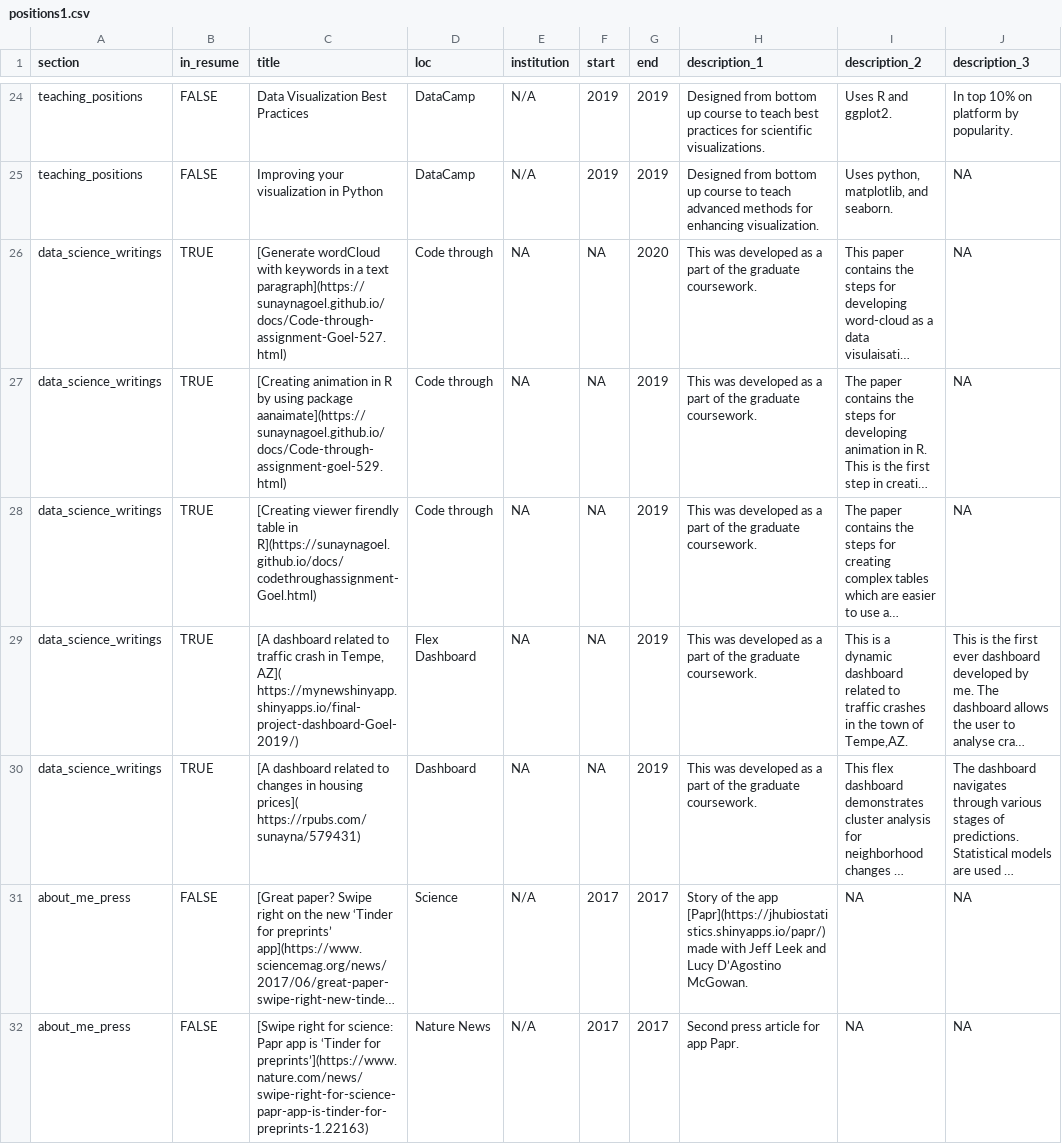
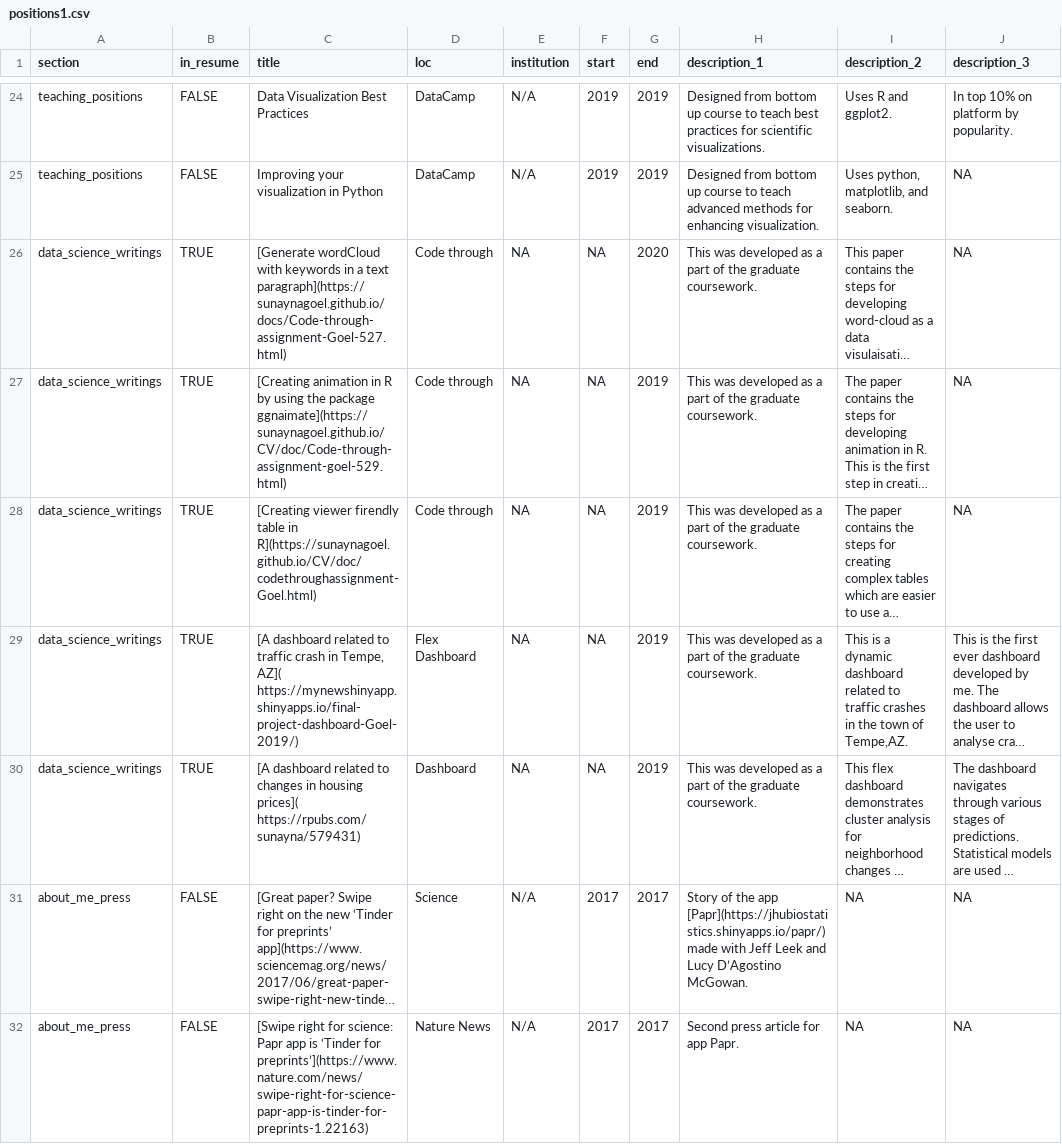
Before and after one commit to sunaynagoel/CV, a CSV file: positions1.csv, drawn as a sheet; only a part is shown, gaps mark what is left out; long unchanged cells end in …; the diff names each change by its address in the sheet, - before the commit and + after, or states it on an @@ line.

```diff
--- a/positions1.csv
+++ b/positions1.csv
-C27 (title): …by using package aanaimate](https://sunaynagoel.github.io/docs/Code-through-assignment-goel-529.html)
+C27 (title): …by using the package ggnaimate](https://sunaynagoel.github.io/CV/doc/Code-through-assignment-goel-529.html)
-C28 (title): …table in R](https://sunaynagoel.github.io/docs/codethroughassignment-Goel.html)
+C28 (title): …table in R](https://sunaynagoel.github.io/CV/doc/codethroughassignment-Goel.html)
```
Also changed, not shown: 2 other files.
